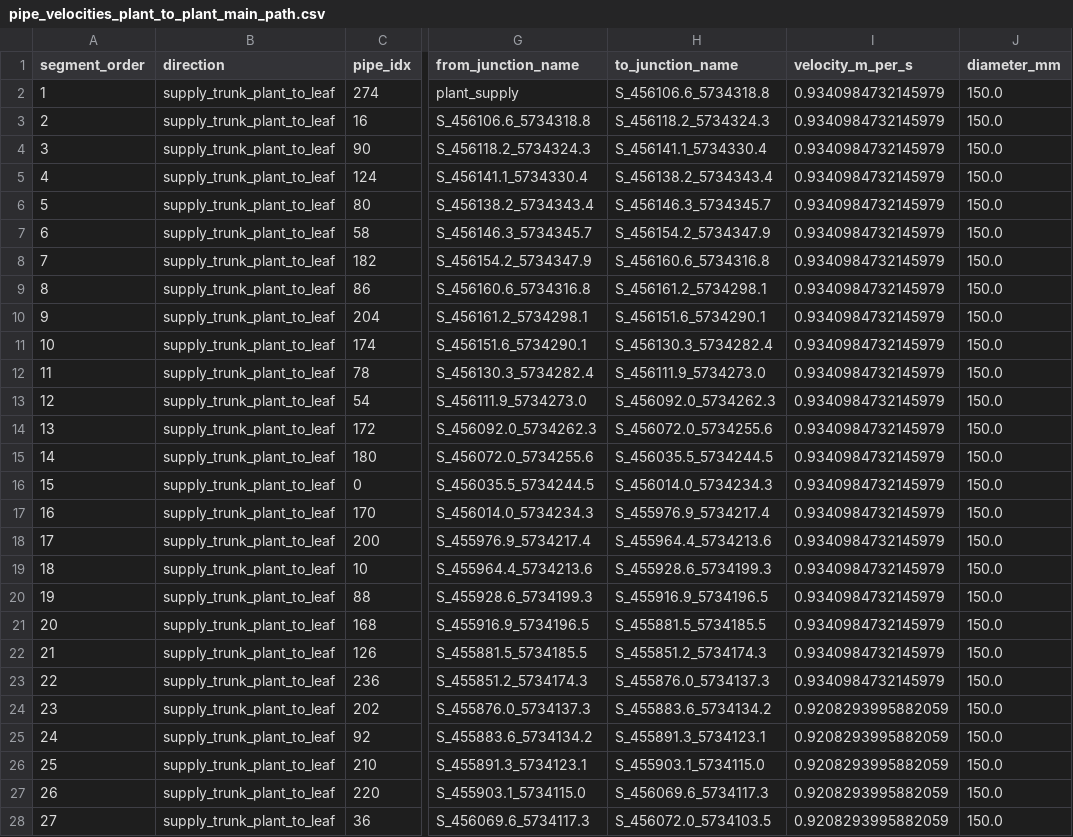
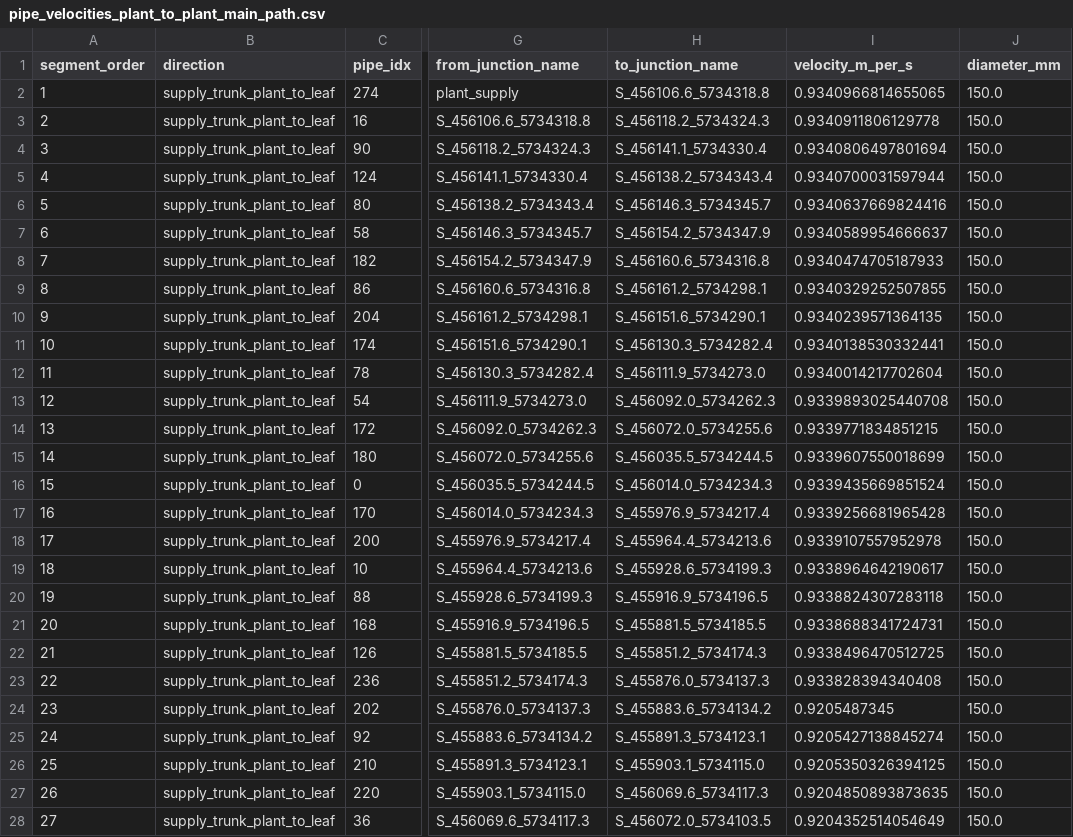
Before and after one commit to ijhewaratne/multiagent-urban-heat-planning, a CSV file: results/cha/ST010_HEINRICH_ZILLE_STRASSE/pipe_velocities_plant_to_plant_main_path.csv, drawn as a sheet; only a part is shown, gaps mark what is left out; the diff covers the shown part only; the diff names each change by its address in the sheet, - before the commit and + after, or states it on an @@ line.

```diff
--- a/results/cha/ST010_HEINRICH_ZILLE_STRASSE/pipe_velocities_plant_to_plant_main_path.csv
+++ b/results/cha/ST010_HEINRICH_ZILLE_STRASSE/pipe_velocities_plant_to_plant_main_path.csv
-I2 (velocity_m_per_s): 0.9340984732145979
+I2 (velocity_m_per_s): 0.9340966814655065
-I3 (velocity_m_per_s): 0.9340984732145979
+I3 (velocity_m_per_s): 0.9340911806129778
-I4 (velocity_m_per_s): 0.9340984732145979
+I4 (velocity_m_per_s): 0.9340806497801694
-I5 (velocity_m_per_s): 0.9340984732145979
+I5 (velocity_m_per_s): 0.9340700031597944
-I6 (velocity_m_per_s): 0.9340984732145979
+I6 (velocity_m_per_s): 0.9340637669824416
-I7 (velocity_m_per_s): 0.9340984732145979
+I7 (velocity_m_per_s): 0.9340589954666637
-I8 (velocity_m_per_s): 0.9340984732145979
+I8 (velocity_m_per_s): 0.9340474705187933
-I9 (velocity_m_per_s): 0.9340984732145979
+I9 (velocity_m_per_s): 0.9340329252507855
-I10 (velocity_m_per_s): 0.9340984732145979
+I10 (velocity_m_per_s): 0.9340239571364135
-I11 (velocity_m_per_s): 0.9340984732145979
+I11 (velocity_m_per_s): 0.9340138530332441
-I12 (velocity_m_per_s): 0.9340984732145979
+I12 (velocity_m_per_s): 0.9340014217702604
-I13 (velocity_m_per_s): 0.9340984732145979
+I13 (velocity_m_per_s): 0.9339893025440708
-I14 (velocity_m_per_s): 0.9340984732145979
+I14 (velocity_m_per_s): 0.9339771834851215
-I15 (velocity_m_per_s): 0.9340984732145979
+I15 (velocity_m_per_s): 0.9339607550018699
-I16 (velocity_m_per_s): 0.9340984732145979
+I16 (velocity_m_per_s): 0.9339435669851524
-I17 (velocity_m_per_s): 0.9340984732145979
+I17 (velocity_m_per_s): 0.9339256681965428
-I18 (velocity_m_per_s): 0.9340984732145979
+I18 (velocity_m_per_s): 0.9339107557952978
-I19 (velocity_m_per_s): 0.9340984732145979
+I19 (velocity_m_per_s): 0.9338964642190617
-I20 (velocity_m_per_s): 0.9340984732145979
+I20 (velocity_m_per_s): 0.9338824307283118
-I21 (velocity_m_per_s): 0.9340984732145979
+I21 (velocity_m_per_s): 0.9338688341724731
-I22 (velocity_m_per_s): 0.9340984732145979
+I22 (velocity_m_per_s): 0.9338496470512725
-I23 (velocity_m_per_s): 0.9340984732145979
+I23 (velocity_m_per_s): 0.933828394340408
-I24 (velocity_m_per_s): 0.9208293995882059
+I24 (velocity_m_per_s): 0.9205487345
-I25 (velocity_m_per_s): 0.9208293995882059
+I25 (velocity_m_per_s): 0.9205427138845274
-I26 (velocity_m_per_s): 0.9208293995882059
+I26 (velocity_m_per_s): 0.9205350326394125
-I27 (velocity_m_per_s): 0.9208293995882059
+I27 (velocity_m_per_s): 0.9204850893873635
-I28 (velocity_m_per_s): 0.9208293995882059
+I28 (velocity_m_per_s): 0.9204352514054649
```
Also changed, not shown: 159 edited cells elsewhere in this file, results/cha/ST010_HEINRICH_ZILLE_STRASSE/pipe_pressures_supply_return.csv, 31 other files.
